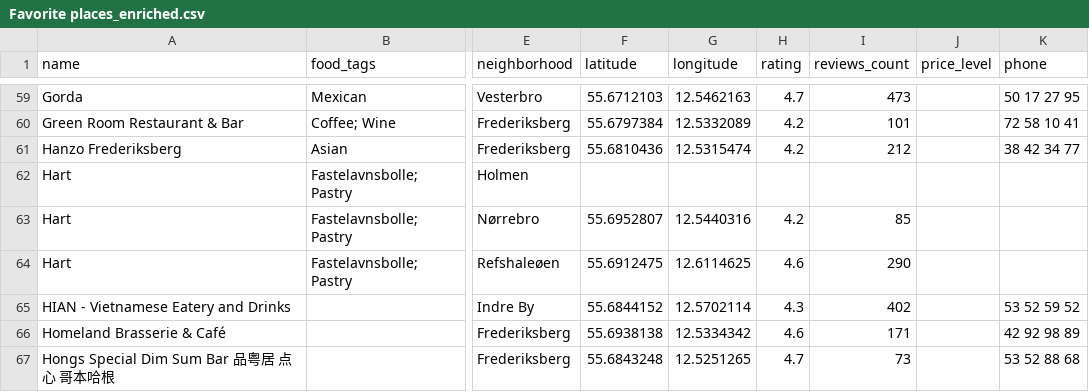
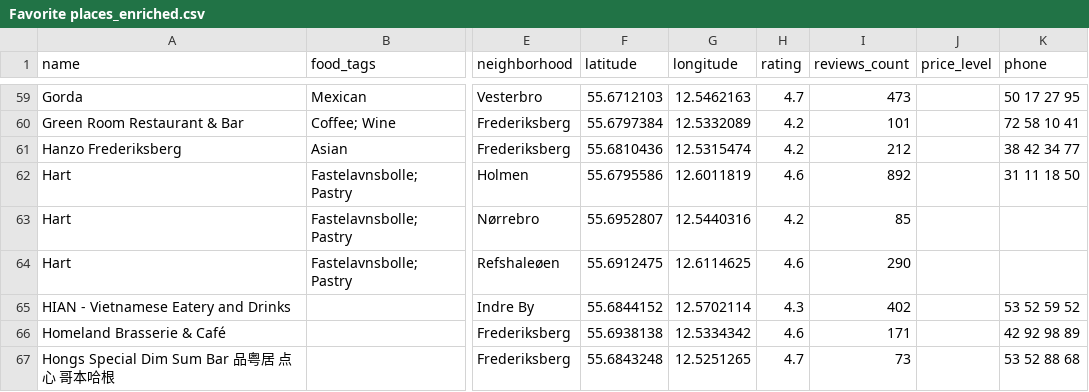
Before and after one commit to Hannazzzzz/cph-food-files-v0.1, a CSV file: Favorite places_enriched.csv, drawn as a sheet; only a part is shown, gaps mark what is left out; the diff names each change by its address in the sheet, - before the commit and + after, or states it on an @@ line.

```diff
--- a/Favorite places_enriched.csv
+++ b/Favorite places_enriched.csv
-F62 (latitude): (empty)
+F62 (latitude): 55.6795586
-G62 (longitude): (empty)
+G62 (longitude): 12.6011819
-H62 (rating): (empty)
+H62 (rating): 4.6
-I62 (reviews_count): (empty)
+I62 (reviews_count): 892
-K62 (phone): (empty)
+K62 (phone): 31 11 18 50
```
